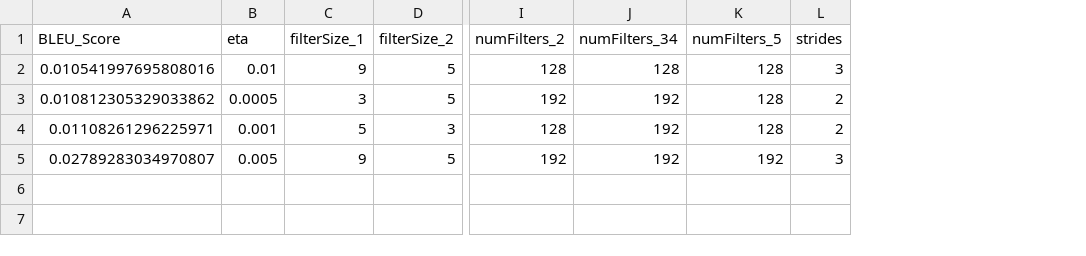
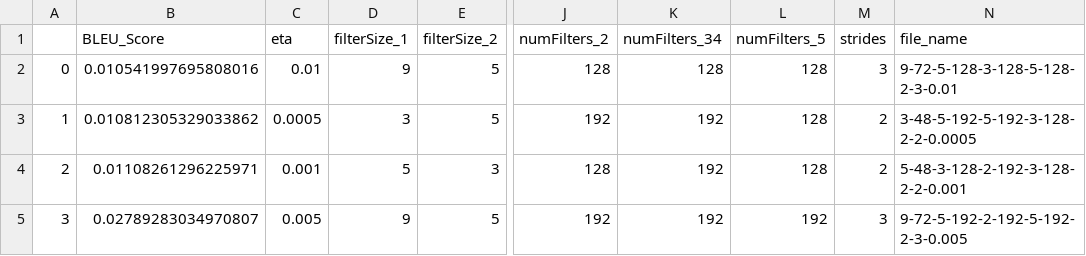
Before and after one commit to itaher1995/DS5220-Final-Project, a CSV file: summaryResults-Test-forrest.csv, drawn as a sheet; only a part is shown, gaps mark what is left out; the diff names each change by its address in the sheet, - before the commit and + after, or states it on an @@ line.

```diff
--- a/summaryResults-Test-forrest.csv
+++ b/summaryResults-Test-forrest.csv
+column A, rows 2-5: 0 | 1 | 2 | 3
+column N (file_name), rows 2-5: 9-72-5-128-3-128-5-128-2-3-0.01 | 3-48-5-192-5-192-3-128-2-2-0.0005 | 5-48-3-128-2-192-3-128-2-2-0.001 | 9-72-5-192-2-192-5-192-2-3-0.005
```
Also changed, not shown: summaryResults-TAHER-Train.csv, summaryResults-TAHER.csv, 1 other file.
